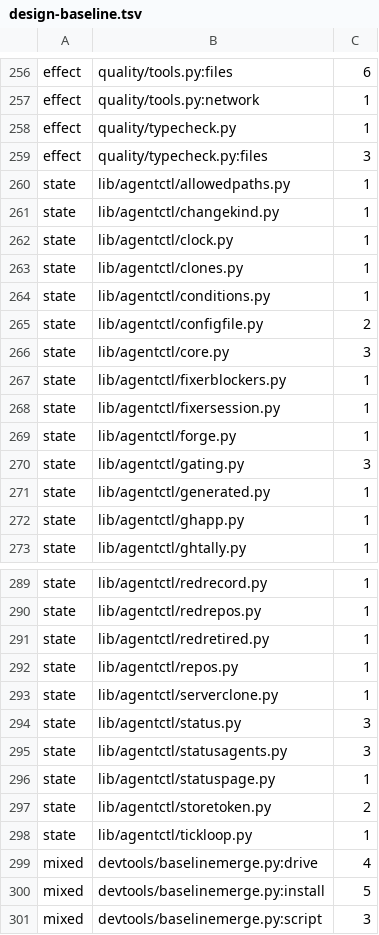
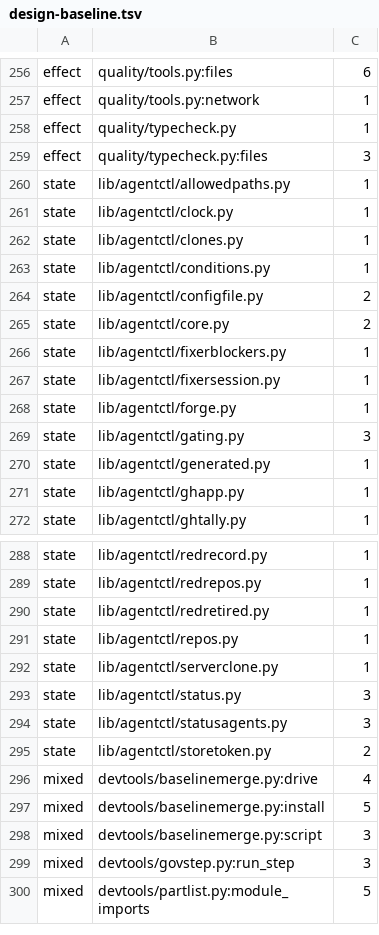
Before and after one commit to pawelkrupinski/agentctl, a TSV file: quality/design-baseline.tsv, drawn as a sheet; only a part is shown, gaps mark what is left out; the shorter side is filled out with more unchanged rows.

```diff
--- a/quality/design-baseline.tsv
+++ b/quality/design-baseline.tsv
@@ -260,3 +260,2 @@ effect	quality/typecheck.py:files	3
 state	lib/agentctl/allowedpaths.py	1
-state	lib/agentctl/changekind.py	1
 state	lib/agentctl/clock.py	1
@@ -265,3 +264,3 @@ state	lib/agentctl/conditions.py	1
 state	lib/agentctl/configfile.py	2
-state	lib/agentctl/core.py	3
+state	lib/agentctl/core.py	2
 state	lib/agentctl/fixerblockers.py	1
@@ -295,5 +294,3 @@ state	lib/agentctl/status.py	3
 state	lib/agentctl/statusagents.py	3
-state	lib/agentctl/statuspage.py	1
 state	lib/agentctl/storetoken.py	2
-state	lib/agentctl/tickloop.py	1
 mixed	devtools/baselinemerge.py:drive	4
```
Also changed, not shown: quality/quality-baseline.tsv, quality/types-baseline.tsv, 33 other files.
